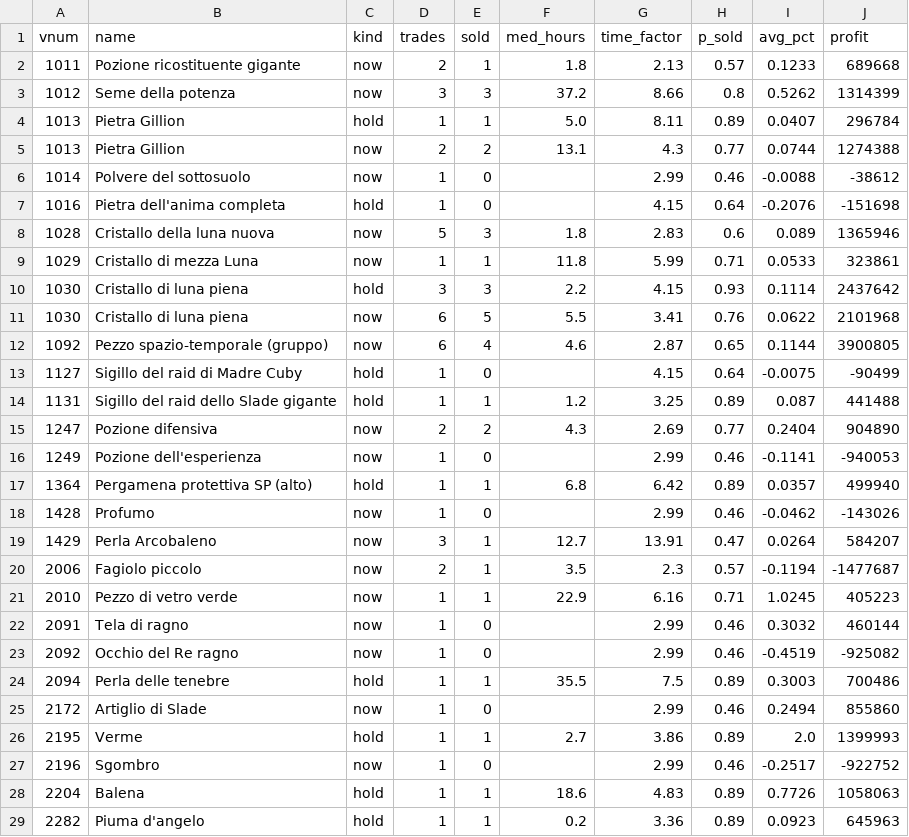
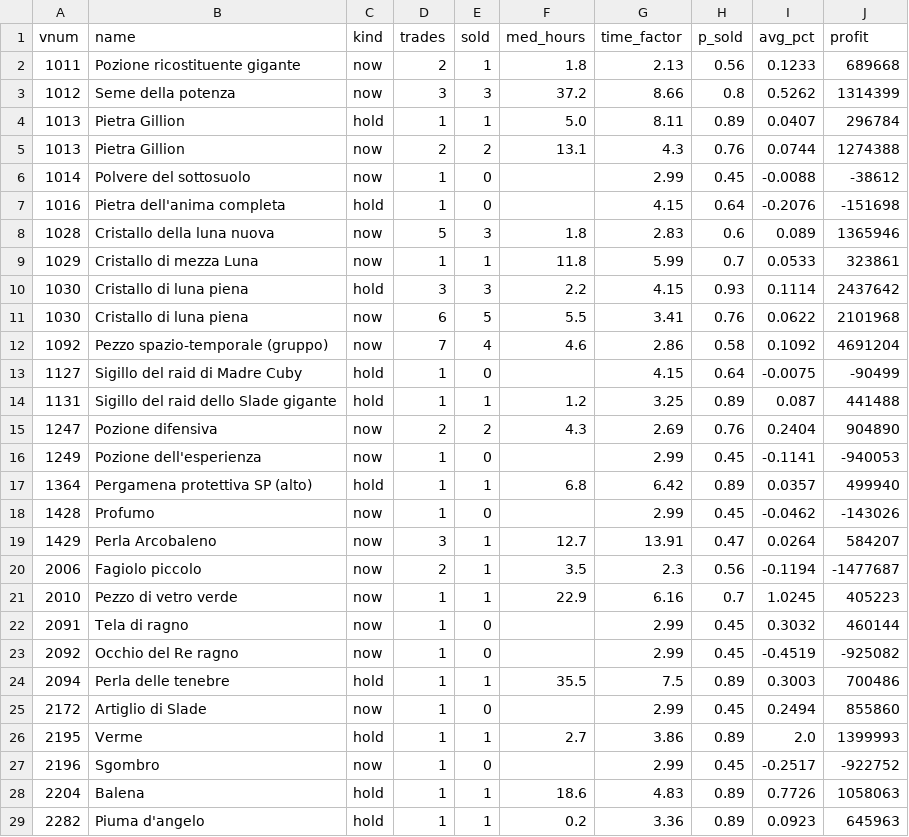
Before and after one commit to SantaCF/nosbazar-tracket, a CSV file: data/sim_learn.csv, drawn as a sheet; only a part is shown; the diff covers the shown part only.

```diff
--- a/data/sim_learn.csv
+++ b/data/sim_learn.csv
@@ -1,28 +1,28 @@
 vnum,name,kind,trades,sold,med_hours,time_factor,p_sold,avg_pct,profit
-1011,Pozione ricostituente gigante,now,2,1,1.8,2.13,0.57,0.1233,689668
+1011,Pozione ricostituente gigante,now,2,1,1.8,2.13,0.56,0.1233,689668
 1012,Seme della potenza,now,3,3,37.2,8.66,0.8,0.5262,1314399
 1013,Pietra Gillion,hold,1,1,5.0,8.11,0.89,0.0407,296784
-1013,Pietra Gillion,now,2,2,13.1,4.3,0.77,0.0744,1274388
-1014,Polvere del sottosuolo,now,1,0,,2.99,0.46,-0.0088,-38612
+1013,Pietra Gillion,now,2,2,13.1,4.3,0.76,0.0744,1274388
+1014,Polvere del sottosuolo,now,1,0,,2.99,0.45,-0.0088,-38612
 1016,Pietra dell'anima completa,hold,1,0,,4.15,0.64,-0.2076,-151698
 1028,Cristallo della luna nuova,now,5,3,1.8,2.83,0.6,0.089,1365946
-1029,Cristallo di mezza Luna,now,1,1,11.8,5.99,0.71,0.0533,323861
+1029,Cristallo di mezza Luna,now,1,1,11.8,5.99,0.7,0.0533,323861
 1030,Cristallo di luna piena,hold,3,3,2.2,4.15,0.93,0.1114,2437642
 1030,Cristallo di luna piena,now,6,5,5.5,3.41,0.76,0.0622,2101968
-1092,Pezzo spazio-temporale (gruppo),now,6,4,4.6,2.87,0.65,0.1144,3900805
+1092,Pezzo spazio-temporale (gruppo),now,7,4,4.6,2.86,0.58,0.1092,4691204
 1127,Sigillo del raid di Madre Cuby,hold,1,0,,4.15,0.64,-0.0075,-90499
 1131,Sigillo del raid dello Slade gigante,hold,1,1,1.2,3.25,0.89,0.087,441488
-1247,Pozione difensiva,now,2,2,4.3,2.69,0.77,0.2404,904890
-1249,Pozione dell'esperienza,now,1,0,,2.99,0.46,-0.1141,-940053
+1247,Pozione difensiva,now,2,2,4.3,2.69,0.76,0.2404,904890
+1249,Pozione dell'esperienza,now,1,0,,2.99,0.45,-0.1141,-940053
 1364,Pergamena protettiva SP (alto),hold,1,1,6.8,6.42,0.89,0.0357,499940
-1428,Profumo,now,1,0,,2.99,0.46,-0.0462,-143026
+1428,Profumo,now,1,0,,2.99,0.45,-0.0462,-143026
 1429,Perla Arcobaleno,now,3,1,12.7,13.91,0.47,0.0264,584207
-2006,Fagiolo piccolo,now,2,1,3.5,2.3,0.57,-0.1194,-1477687
-2010,Pezzo di vetro verde,now,1,1,22.9,6.16,0.71,1.0245,405223
-2091,Tela di ragno,now,1,0,,2.99,0.46,0.3032,460144
-2092,Occhio del Re ragno,now,1,0,,2.99,0.46,-0.4519,-925082
+2006,Fagiolo piccolo,now,2,1,3.5,2.3,0.56,-0.1194,-1477687
+2010,Pezzo di vetro verde,now,1,1,22.9,6.16,0.7,1.0245,405223
+2091,Tela di ragno,now,1,0,,2.99,0.45,0.3032,460144
+2092,Occhio del Re ragno,now,1,0,,2.99,0.45,-0.4519,-925082
 2094,Perla delle tenebre,hold,1,1,35.5,7.5,0.89,0.3003,700486
-2172,Artiglio di Slade,now,1,0,,2.99,0.46,0.2494,855860
+2172,Artiglio di Slade,now,1,0,,2.99,0.45,0.2494,855860
 2195,Verme,hold,1,1,2.7,3.86,0.89,2.0,1399993
-2196,Sgombro,now,1,0,,2.99,0.46,-0.2517,-922752
+2196,Sgombro,now,1,0,,2.99,0.45,-0.2517,-922752
 2204,Balena,hold,1,1,18.6,4.83,0.89,0.7726,1058063
```
Also changed, not shown: 9 edited cells elsewhere in this file, data/flow.csv, data/latest.csv, 7 other files.
